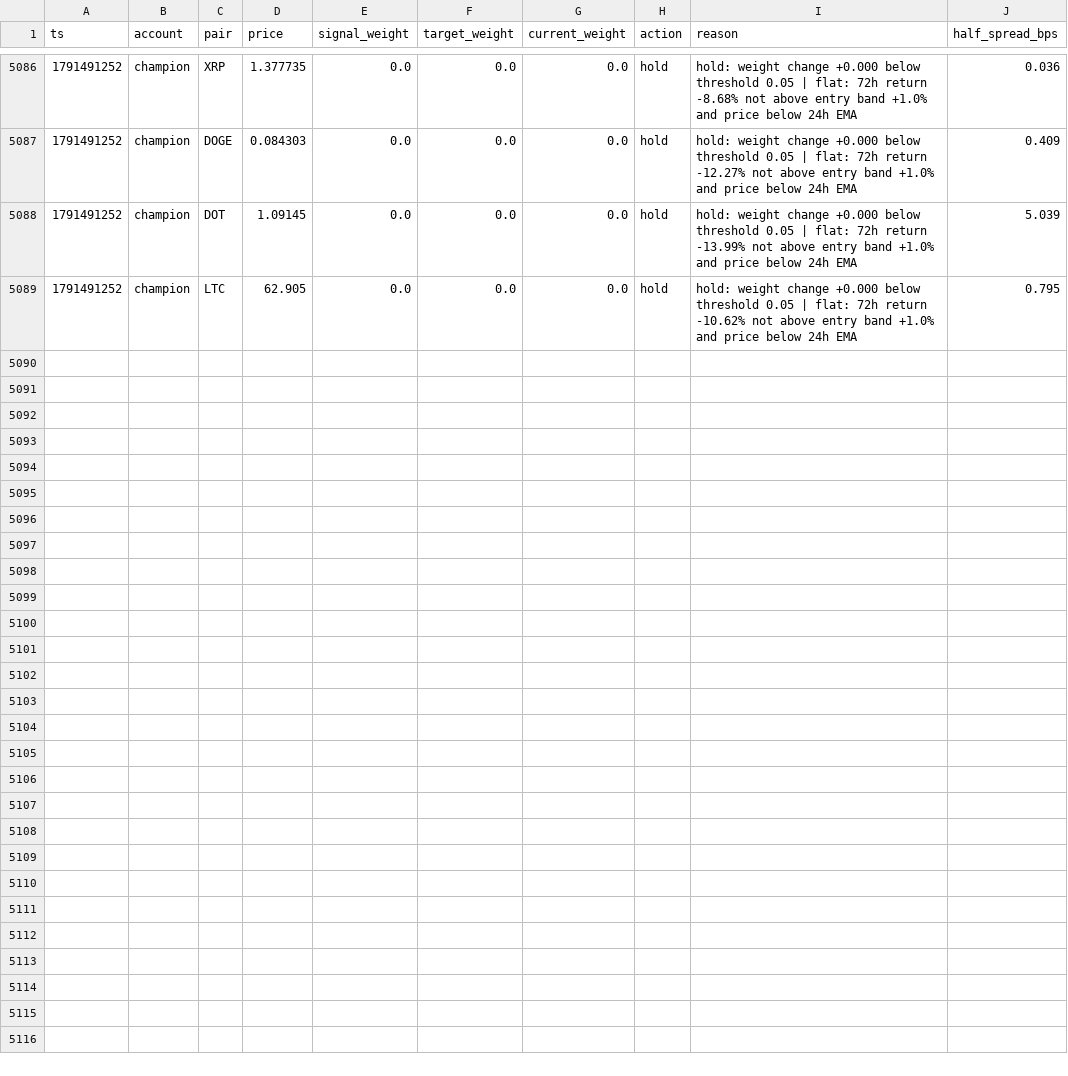
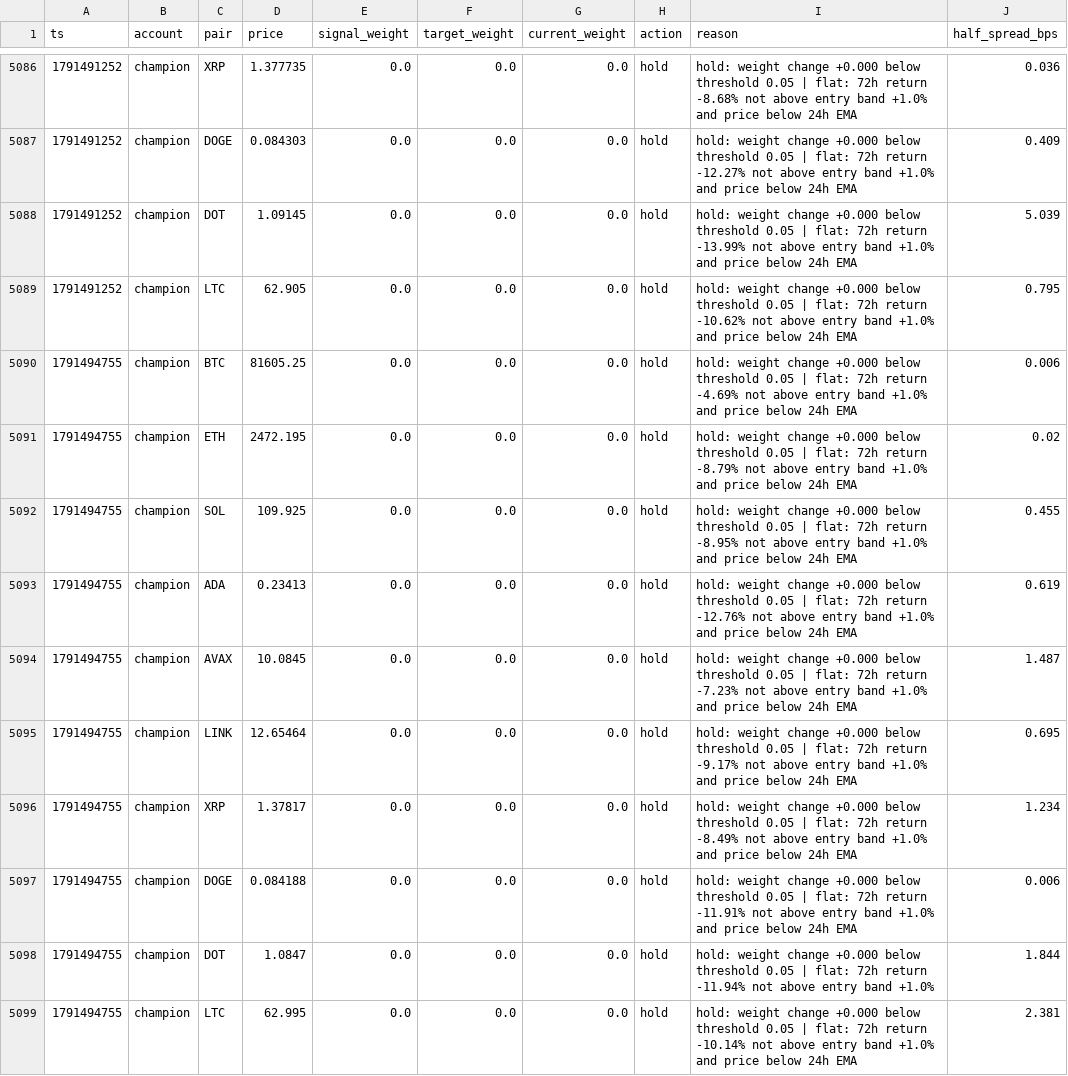
Before and after one commit to bookerfin-pixel/quantloop, a CSV file: state/champion/decisions.csv, drawn as a sheet; only a part is shown, gaps mark what is left out; the diff names each change by its address in the sheet, - before the commit and + after, or states it on an @@ line.

Commit message:
state: 2026-10-08T21:26Z

```diff
--- a/state/champion/decisions.csv
+++ b/state/champion/decisions.csv
+row 5090: 1791494755 | champion | BTC | 81605.25 | 0.0 | 0.0 | 0.0 | hold | hold: weight change +0.000 below threshold 0.05 | flat: 72h return -4.69% not above entry band +1.0% and price below 24h EMA | 0.006
+row 5091: 1791494755 | champion | ETH | 2472.195 | 0.0 | 0.0 | 0.0 | hold | hold: weight change +0.000 below threshold 0.05 | flat: 72h return -8.79% not above entry band +1.0% and price below 24h EMA | 0.02
+row 5092: 1791494755 | champion | SOL | 109.925 | 0.0 | 0.0 | 0.0 | hold | hold: weight change +0.000 below threshold 0.05 | flat: 72h return -8.95% not above entry band +1.0% and price below 24h EMA | 0.455
+row 5093: 1791494755 | champion | ADA | 0.23413 | 0.0 | 0.0 | 0.0 | hold | hold: weight change +0.000 below threshold 0.05 | flat: 72h return -12.76% not above entry band +1.0% and price below 24h EMA | 0.619
+row 5094: 1791494755 | champion | AVAX | 10.0845 | 0.0 | 0.0 | 0.0 | hold | hold: weight change +0.000 below threshold 0.05 | flat: 72h return -7.23% not above entry band +1.0% and price below 24h EMA | 1.487
+row 5095: 1791494755 | champion | LINK | 12.65464 | 0.0 | 0.0 | 0.0 | hold | hold: weight change +0.000 below threshold 0.05 | flat: 72h return -9.17% not above entry band +1.0% and price below 24h EMA | 0.695
+row 5096: 1791494755 | champion | XRP | 1.37817 | 0.0 | 0.0 | 0.0 | hold | hold: weight change +0.000 below threshold 0.05 | flat: 72h return -8.49% not above entry band +1.0% and price below 24h EMA | 1.234
+row 5097: 1791494755 | champion | DOGE | 0.084188 | 0.0 | 0.0 | 0.0 | hold | hold: weight change +0.000 below threshold 0.05 | flat: 72h return -11.91% not above entry band +1.0% and price below 24h EMA | 0.006
+row 5098: 1791494755 | champion | DOT | 1.0847 | 0.0 | 0.0 | 0.0 | hold | hold: weight change +0.000 below threshold 0.05 | flat: 72h return -11.94% not above entry band +1.0% | 1.844
+row 5099: 1791494755 | champion | LTC | 62.995 | 0.0 | 0.0 | 0.0 | hold | hold: weight change +0.000 below threshold 0.05 | flat: 72h return -10.14% not above entry band +1.0% and price below 24h EMA | 2.381
```
Also changed, not shown: state/candles/DOGE.csv, state/challenger1/decisions.csv, 23 other files.
